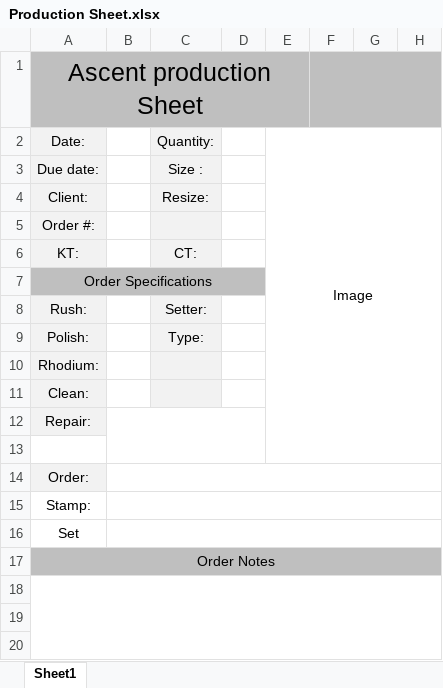
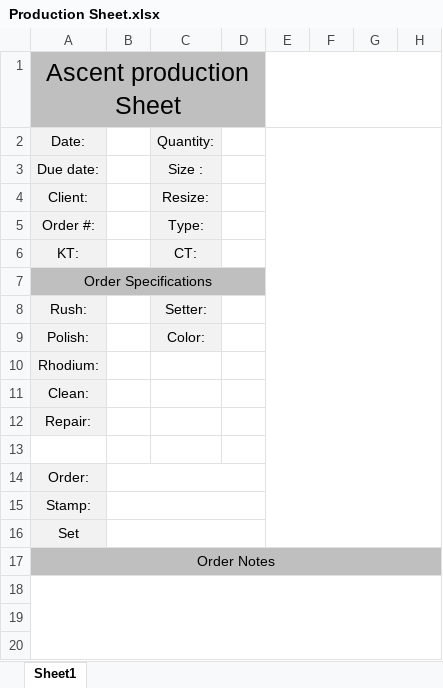
Before and after one commit to TahirAlauddin/Jewel-Box, an Excel workbook: templates/Production Sheet.xlsx, sheet Sheet1, drawn as a sheet; only a part is shown; values as stored, in another font and other column widths than the file's, no borders; charts and pictures not drawn; the diff names each change by its address in the sheet, - before the commit and + after, or states it on an @@ line.

```diff
--- a/templates/Production Sheet.xlsx (sheet Sheet1)
+++ b/templates/Production Sheet.xlsx (sheet Sheet1)
-A1:E1 merged
+A1:D1 merged
-E1:H1 fill: #BFBFBF
+E1:H1 fill: none
+E1:H1 merged
-F1:H1 merged
-E2: Image
+E2: (empty)
-E2:H13 merged
+E2:H16 merged
-C5: (empty)
+C5: Type:
-C9: Type:
+C9: Color:
-C10:C11 fill: #F2F2F2
+C10:C11 fill: none
-B12:D13 merged
-B14:H14 merged
+B14:D14 merged
-A15:A16 fill: none
+A15:A16 fill: #F2F2F2
-B15:H15 merged
+B15:D15 merged
-B16:H16 merged
+B16:D16 merged
```
Also changed, not shown: charts or pictures, backend/orders/Production Sheet.xlsx, 21 other files.
